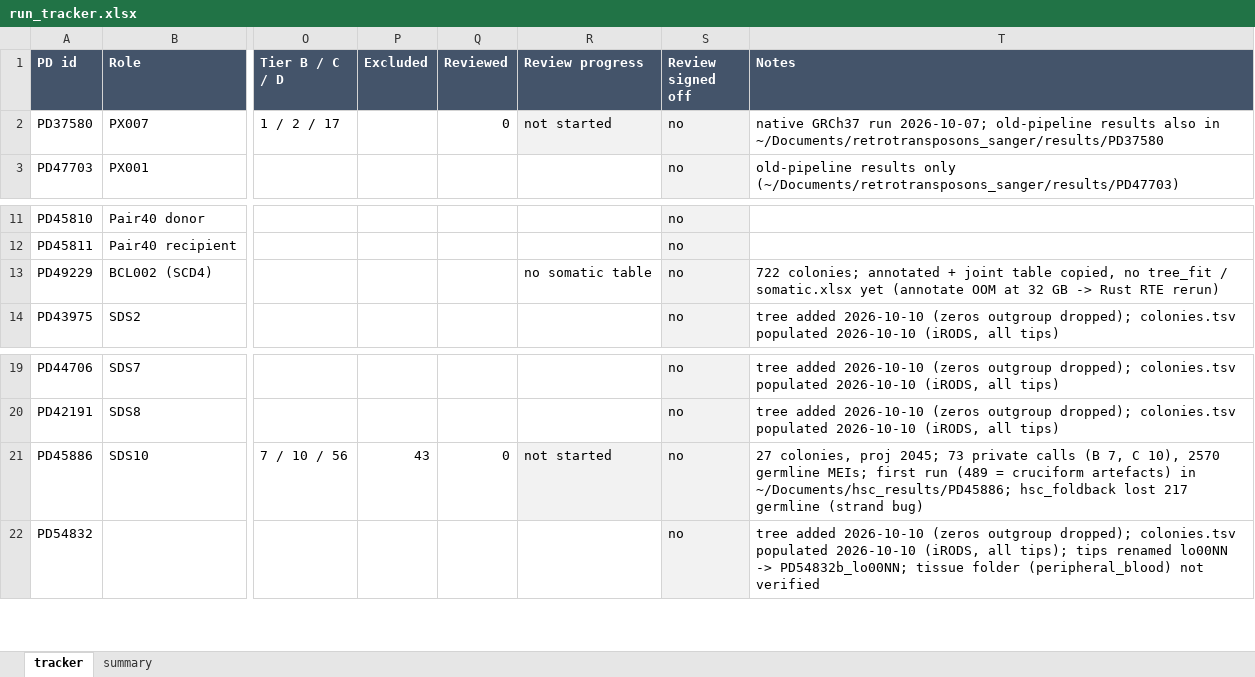
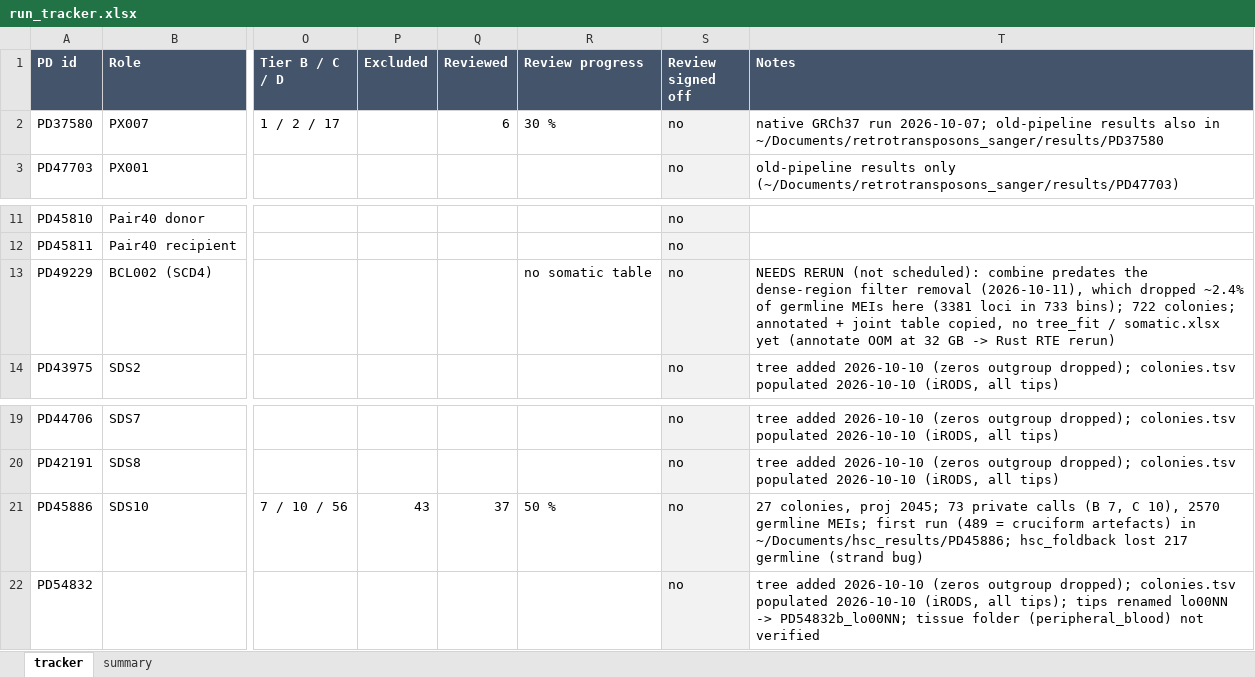
Before and after one commit to jeremydeuel/PEAR-TREE, an Excel workbook: patients/run_tracker.xlsx, sheet tracker, drawn as a sheet; only a part is shown, gaps mark what is left out; values as stored, in another font and other column widths than the file's, no borders; the diff names each change by its address in the sheet, - before the commit and + after, or states it on an @@ line.

```diff
--- a/patients/run_tracker.xlsx (sheet tracker)
+++ b/patients/run_tracker.xlsx (sheet tracker)
-Q2 (Reviewed): 0
+Q2 (Reviewed): 6
-R2 (Review progress): not started
+R2 (Review progress): 30 %
-R2 fill: #F2F2F2
+R2 fill: none
-T13 (Notes): 722 colonies;…
+T13 (Notes): NEEDS RERUN (not scheduled): combine predates the dense-region filter removal (2026-10-11), which dropped ~2.4% of germline MEIs here (3381 loci in 733 bins); 722 colonies;…
-Q21 (Reviewed): 0
+Q21 (Reviewed): 37
-R21 (Review progress): not started
+R21 (Review progress): 50 %
-R21 fill: #F2F2F2
+R21 fill: none
```
Also changed, not shown: sheet summary, 1 other file.
